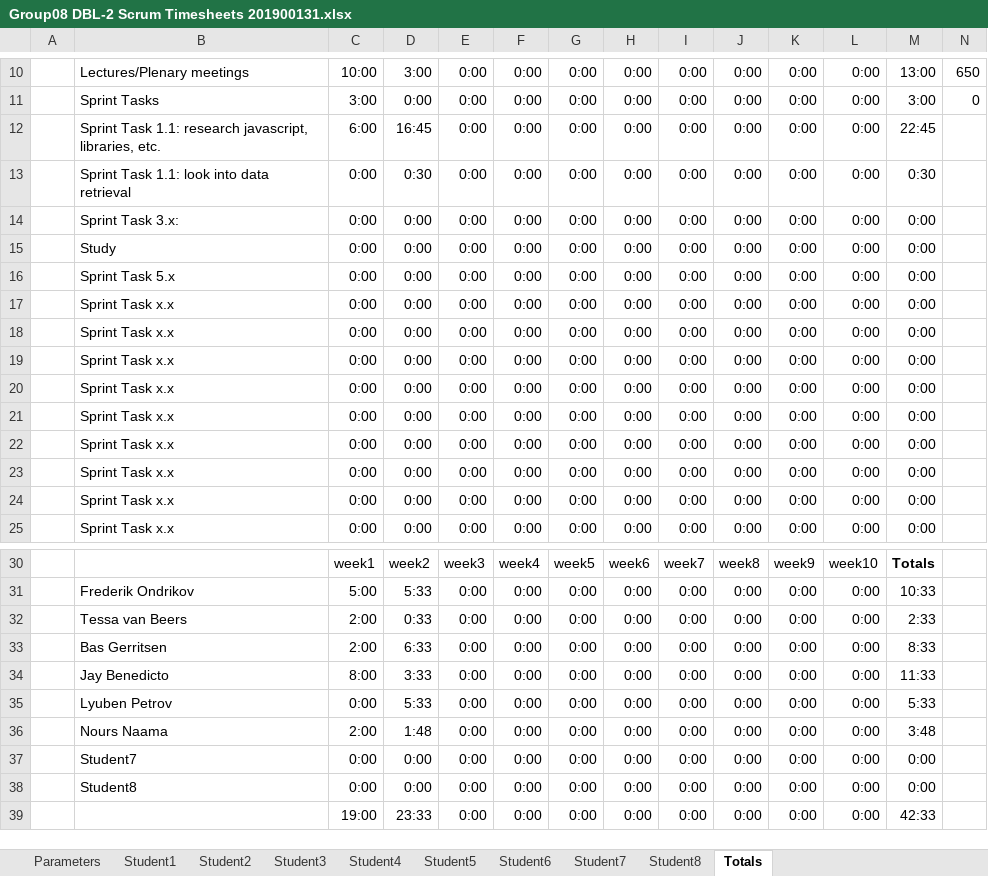
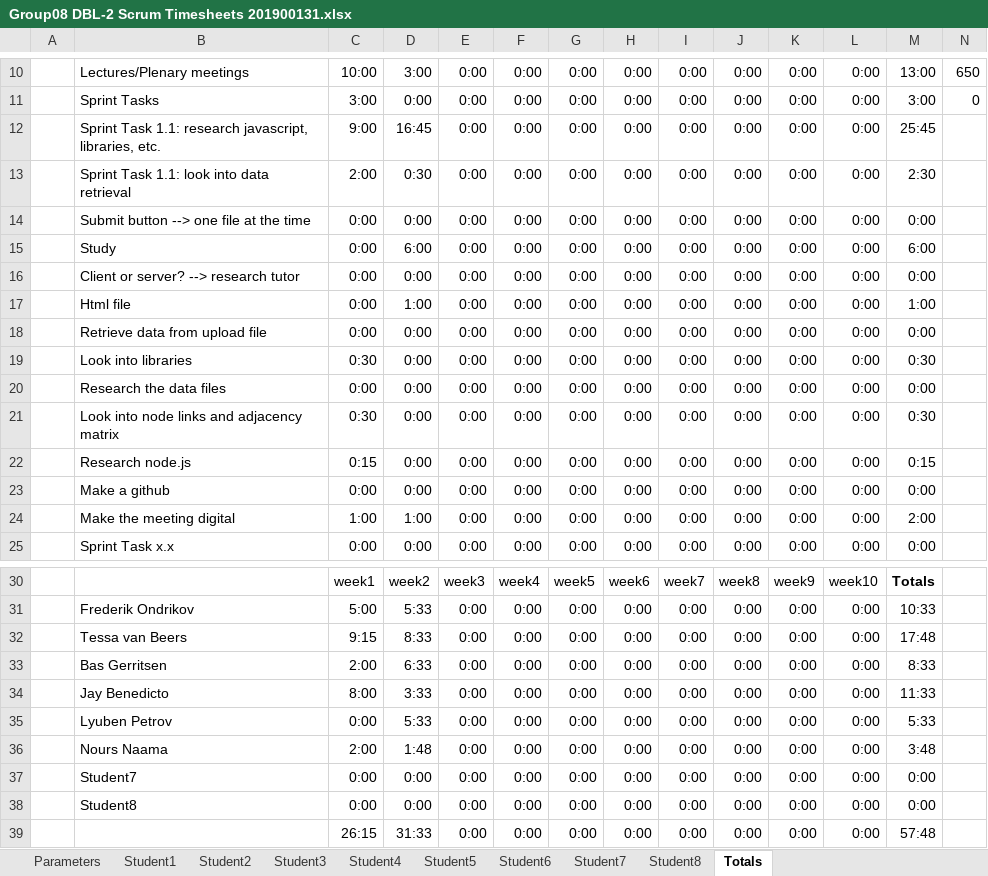
Before and after one commit to feyclan/DBLVis, an Excel workbook: Things we have to hand in weekly/Group08 DBL-2 Scrum Timesheets 201900131.xlsx, sheet Totals, drawn as a sheet; only a part is shown, gaps mark what is left out; values as stored, in another font and other column widths than the file's, no borders; charts and pictures not drawn; the diff names each change by its address in the sheet, - before the commit and + after, or states it on an @@ line.

Commit message:
Time aangepast

```diff
--- a/Things we have to hand in weekly/Group08 DBL-2 Scrum Timesheets 201900131.xlsx (sheet Totals)
+++ b/Things we have to hand in weekly/Group08 DBL-2 Scrum Timesheets 201900131.xlsx (sheet Totals)
-C12: 6:00
+C12: 9:00
-M12: 22:45
+M12: 25:45
-C13: 0:00
+C13: 2:00
-M13: 0:30
+M13: 2:30
-B14: Sprint Task 3.x:
+B14: Submit button --> one file at the time
-D15: 0:00
+D15: 6:00
-M15: 0:00
+M15: 6:00
-B16: Sprint Task 5.x
+B16: Client or server? --> research tutor
-B17: Sprint Task x.x
+B17: Html file
-D17: 0:00
+D17: 1:00
-M17: 0:00
+M17: 1:00
-B18: Sprint Task x.x
+B18: Retrieve data from upload file
-B19: Sprint Task x.x
+B19: Look into libraries
-C19: 0:00
+C19: 0:30
-M19: 0:00
+M19: 0:30
-B20: Sprint Task x.x
+B20: Research the data files
-B21: Sprint Task x.x
+B21: Look into node links and adjacency matrix
-C21: 0:00
+C21: 0:30
-M21: 0:00
+M21: 0:30
-B22: Sprint Task x.x
+B22: Research node.js
-C22: 0:00
+C22: 0:15
-M22: 0:00
+M22: 0:15
-B23: Sprint Task x.x
+B23: Make a github
-B24: Sprint Task x.x
+B24: Make the meeting digital
-C24: 0:00
+C24: 1:00
-D24: 0:00
+D24: 1:00
-M24: 0:00
+M24: 2:00
-C32: 2:00
+C32: 9:15
-D32: 0:33
+D32: 8:33
-M32: 2:33
+M32: 17:48
-C39: 19:00
+C39: 26:15
-D39: 23:33
+D39: 31:33
-M39: 42:33
+M39: 57:48
```
Also changed, not shown: sheet Student2, sheet Parameters, sheet Student7, sheet Student8, sheet Student5, sheet Student4, 3 more sheets, formulas that keep their value, charts or pictures.
